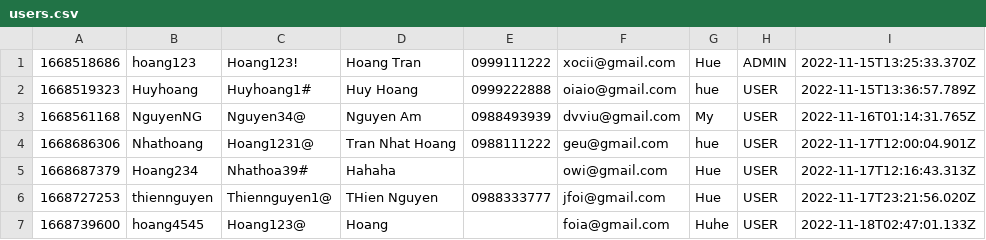
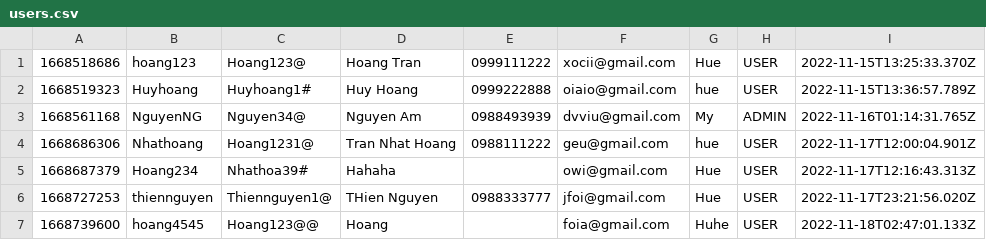
Before and after one commit to nhathoang0307/CASESTUDYM0DULE2, a CSV file: daTa/users.csv, drawn as a sheet; only a part is shown; the diff names each change by its address in the sheet, - before the commit and + after, or states it on an @@ line.

```diff
--- a/daTa/users.csv
+++ b/daTa/users.csv
-C1: Hoang123!
+C1: Hoang123@
-H1: ADMIN
+H1: USER
-H3: USER
+H3: ADMIN
-C7: Hoang123@
+C7: Hoang123@@
```
Also changed, not shown: daTa/orderItems.csv, daTa/orders.csv, 2 other files.
